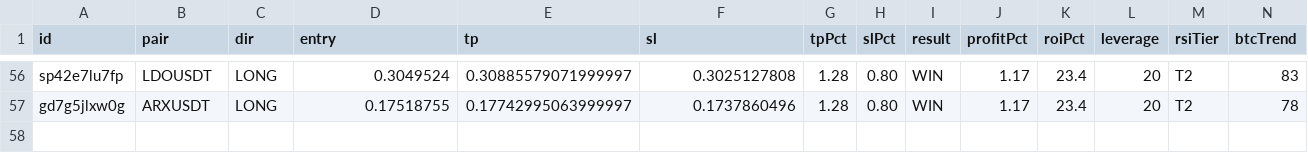
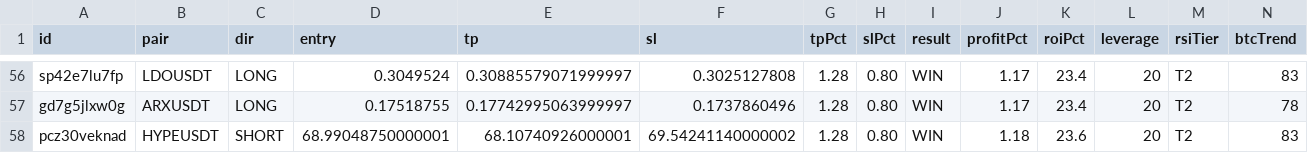
Before and after one commit to kangscalpingv3/kangscalping, a CSV file: trades.csv, drawn as a sheet; only a part is shown, gaps mark what is left out; rows hold the shown columns only; the diff names each change by its address in the sheet, - before the commit and + after, or states it on an @@ line.

Commit message:
📝 Trade closed: HYPEUSDT WIN

```diff
--- a/trades.csv
+++ b/trades.csv
+row 58: pcz30veknad | HYPEUSDT | SHORT | 68.99048750000001 | 68.10740926000001 | 69.54241140000002 | 1.28 | 0.80 | WIN | 1.18 | 23.6 | 20 | T2 | 83
```
